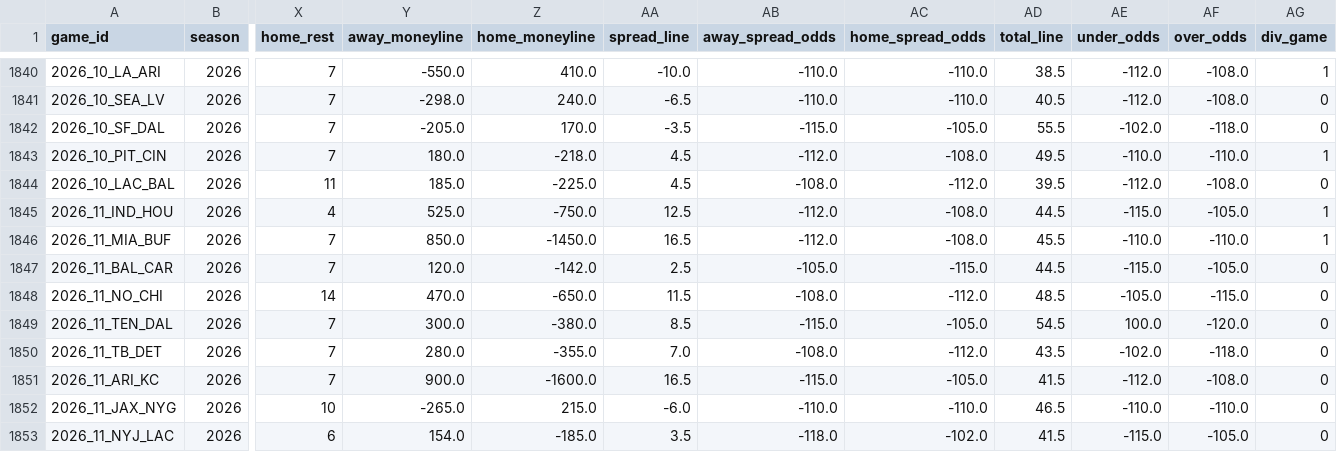
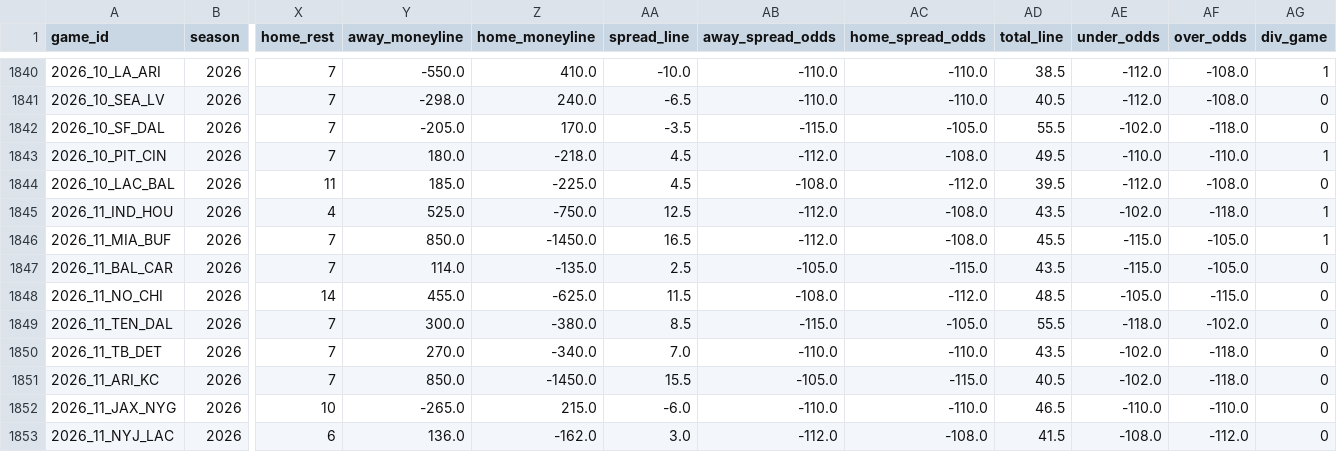
Before and after one commit to bestoddspredictions-web/nfl-predictions, a CSV file: data_files/nfl_games_historical.csv, drawn as a sheet; only a part is shown, gaps mark what is left out; the diff covers the shown part only; the diff names each change by its address in the sheet, - before the commit and + after, or states it on an @@ line.

```diff
--- a/data_files/nfl_games_historical.csv
+++ b/data_files/nfl_games_historical.csv
-AD1845 (total_line): 44.5
+AD1845 (total_line): 43.5
-AE1845 (under_odds): -115.0
+AE1845 (under_odds): -102.0
-AF1845 (over_odds): -105.0
+AF1845 (over_odds): -118.0
-AE1846 (under_odds): -110.0
+AE1846 (under_odds): -115.0
-AF1846 (over_odds): -110.0
+AF1846 (over_odds): -105.0
-Y1847 (away_moneyline): 120.0
+Y1847 (away_moneyline): 114.0
-Z1847 (home_moneyline): -142.0
+Z1847 (home_moneyline): -135.0
-AD1847 (total_line): 44.5
+AD1847 (total_line): 43.5
-Y1848 (away_moneyline): 470.0
+Y1848 (away_moneyline): 455.0
-Z1848 (home_moneyline): -650.0
+Z1848 (home_moneyline): -625.0
-AD1849 (total_line): 54.5
+AD1849 (total_line): 55.5
-AE1849 (under_odds): 100.0
+AE1849 (under_odds): -118.0
-AF1849 (over_odds): -120.0
+AF1849 (over_odds): -102.0
-Y1850 (away_moneyline): 280.0
+Y1850 (away_moneyline): 270.0
-Z1850 (home_moneyline): -355.0
+Z1850 (home_moneyline): -340.0
-AB1850 (away_spread_odds): -108.0
+AB1850 (away_spread_odds): -110.0
-AC1850 (home_spread_odds): -112.0
+AC1850 (home_spread_odds): -110.0
-Y1851 (away_moneyline): 900.0
+Y1851 (away_moneyline): 850.0
-Z1851 (home_moneyline): -1600.0
+Z1851 (home_moneyline): -1450.0
-AA1851 (spread_line): 16.5
+AA1851 (spread_line): 15.5
-AB1851 (away_spread_odds): -115.0
+AB1851 (away_spread_odds): -105.0
-AC1851 (home_spread_odds): -105.0
+AC1851 (home_spread_odds): -115.0
-AD1851 (total_line): 41.5
+AD1851 (total_line): 40.5
-AE1851 (under_odds): -112.0
+AE1851 (under_odds): -102.0
-AF1851 (over_odds): -108.0
+AF1851 (over_odds): -118.0
-Y1853 (away_moneyline): 154.0
+Y1853 (away_moneyline): 136.0
-Z1853 (home_moneyline): -185.0
+Z1853 (home_moneyline): -162.0
-AA1853 (spread_line): 3.5
+AA1853 (spread_line): 3.0
-AB1853 (away_spread_odds): -118.0
+AB1853 (away_spread_odds): -112.0
-AC1853 (home_spread_odds): -102.0
+AC1853 (home_spread_odds): -108.0
-AE1853 (under_odds): -115.0
+AE1853 (under_odds): -108.0
-AF1853 (over_odds): -105.0
+AF1853 (over_odds): -112.0
```
Also changed, not shown: 91 edited cells elsewhere in this file, data_files/model_feature_importances.csv, data_files/player_props_predictions.csv, 4 other files.
